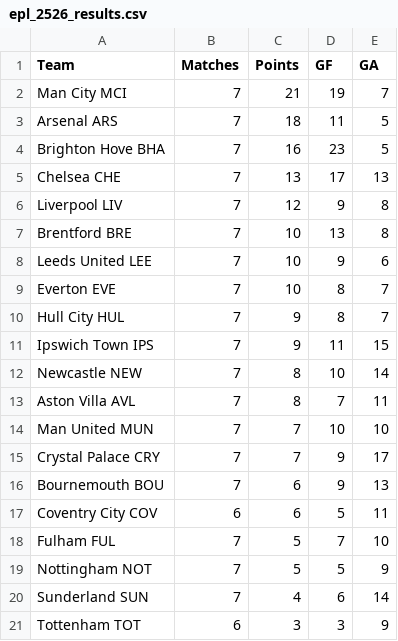
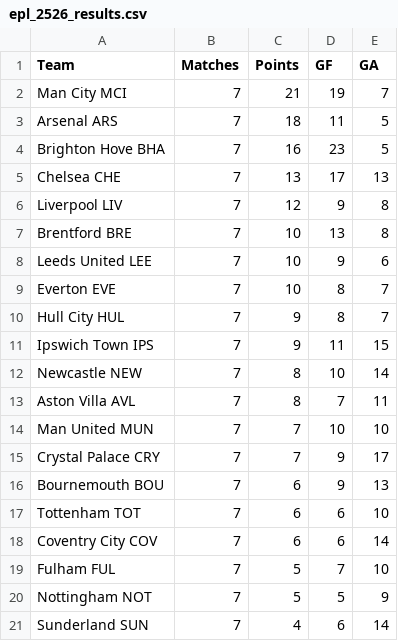
Before and after one commit to Gi-ft/2026-27-EPL-Prediction, a CSV file: data/epl_2526_results.csv, drawn as a sheet.

```diff
--- a/data/epl_2526_results.csv
+++ b/data/epl_2526_results.csv
@@ -16,3 +16,4 @@ Crystal Palace CRY,7,7,9,17
 Bournemouth BOU,7,6,9,13
-Coventry City COV,6,6,5,11
+Tottenham TOT,7,6,6,10
+Coventry City COV,7,6,6,14
 Fulham FUL,7,5,7,10
@@ -20,2 +21 @@ Nottingham NOT,7,5,5,9
 Sunderland SUN,7,4,6,14
-Tottenham TOT,6,3,3,9
```
